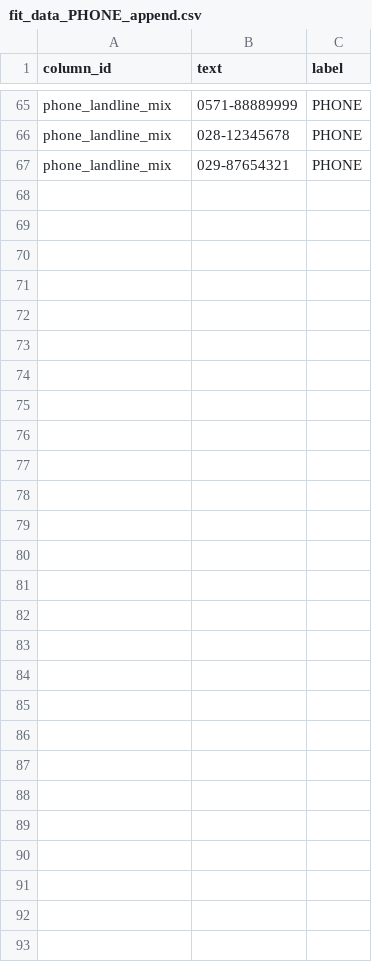
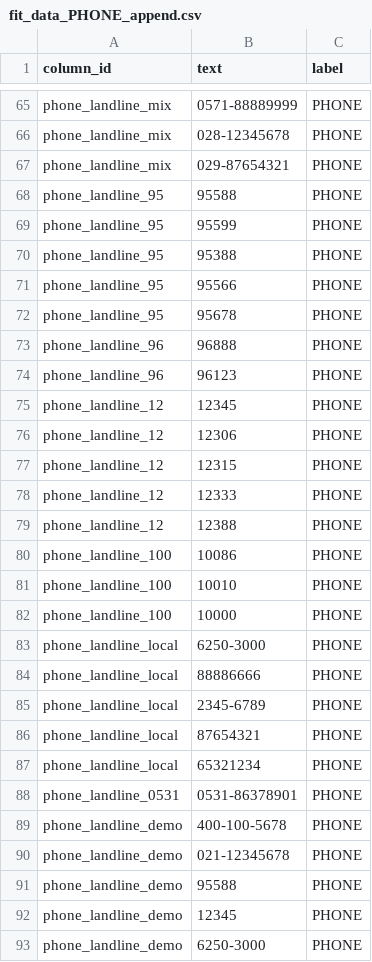
Before and after one commit to LiHengofChina/_python, a CSV file: 002.Artificial_Intelligence/002.machine_learning/workspace_002.machine_learning/day08/rklink/002/fit_data_PHONE_append.csv, drawn as a sheet; only a part is shown, gaps mark what is left out; the diff names each change by its address in the sheet, - before the commit and + after, or states it on an @@ line.

```diff
--- a/002.Artificial_Intelligence/002.machine_learning/workspace_002.machine_learning/day08/rklink/002/fit_data_PHONE_append.csv
+++ b/002.Artificial_Intelligence/002.machine_learning/workspace_002.machine_learning/day08/rklink/002/fit_data_PHONE_append.csv
+row 68: phone_landline_95 | 95588 | PHONE
+row 69: phone_landline_95 | 95599 | PHONE
+row 70: phone_landline_95 | 95388 | PHONE
+row 71: phone_landline_95 | 95566 | PHONE
+row 72: phone_landline_95 | 95678 | PHONE
+row 73: phone_landline_96 | 96888 | PHONE
+row 74: phone_landline_96 | 96123 | PHONE
+row 75: phone_landline_12 | 12345 | PHONE
+row 76: phone_landline_12 | 12306 | PHONE
+row 77: phone_landline_12 | 12315 | PHONE
+row 78: phone_landline_12 | 12333 | PHONE
+row 79: phone_landline_12 | 12388 | PHONE
+row 80: phone_landline_100 | 10086 | PHONE
+row 81: phone_landline_100 | 10010 | PHONE
+row 82: phone_landline_100 | 10000 | PHONE
+row 83: phone_landline_local | 6250-3000 | PHONE
+row 84: phone_landline_local | 88886666 | PHONE
+row 85: phone_landline_local | 2345-6789 | PHONE
+row 86: phone_landline_local | 87654321 | PHONE
+row 87: phone_landline_local | 65321234 | PHONE
+row 88: phone_landline_0531 | 0531-86378901 | PHONE
+row 89: phone_landline_demo | 400-100-5678 | PHONE
+row 90: phone_landline_demo | 021-12345678 | PHONE
+row 91: phone_landline_demo | 95588 | PHONE
+row 92: phone_landline_demo | 12345 | PHONE
+row 93: phone_landline_demo | 6250-3000 | PHONE
```
Also changed, not shown: 2 other files.
